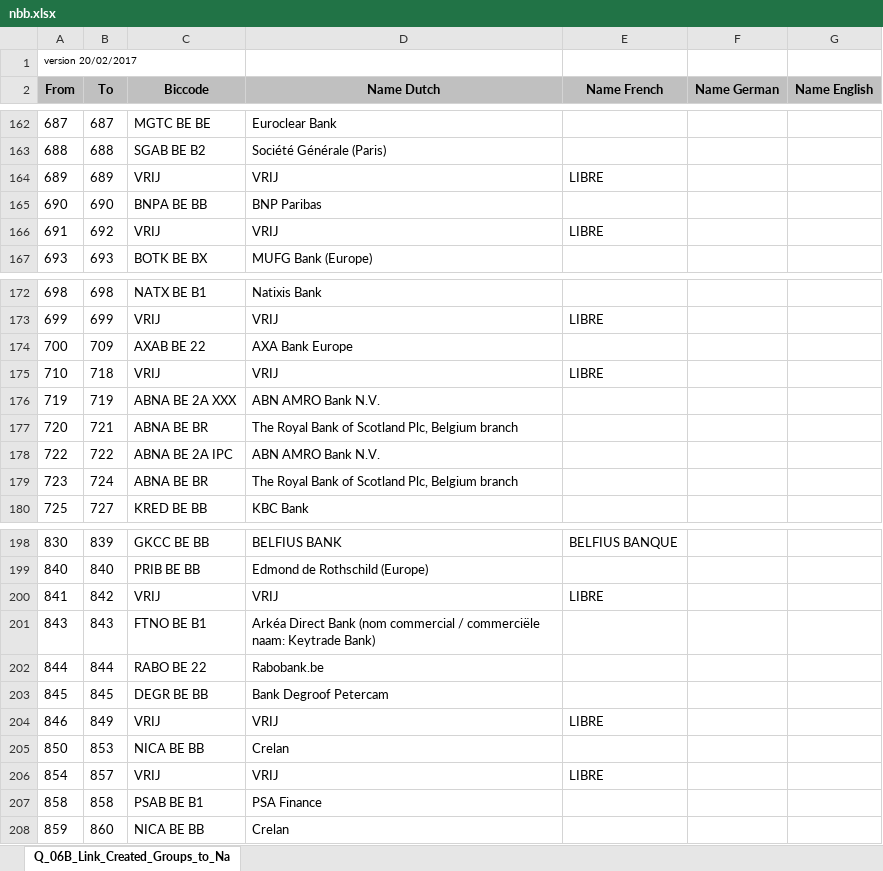
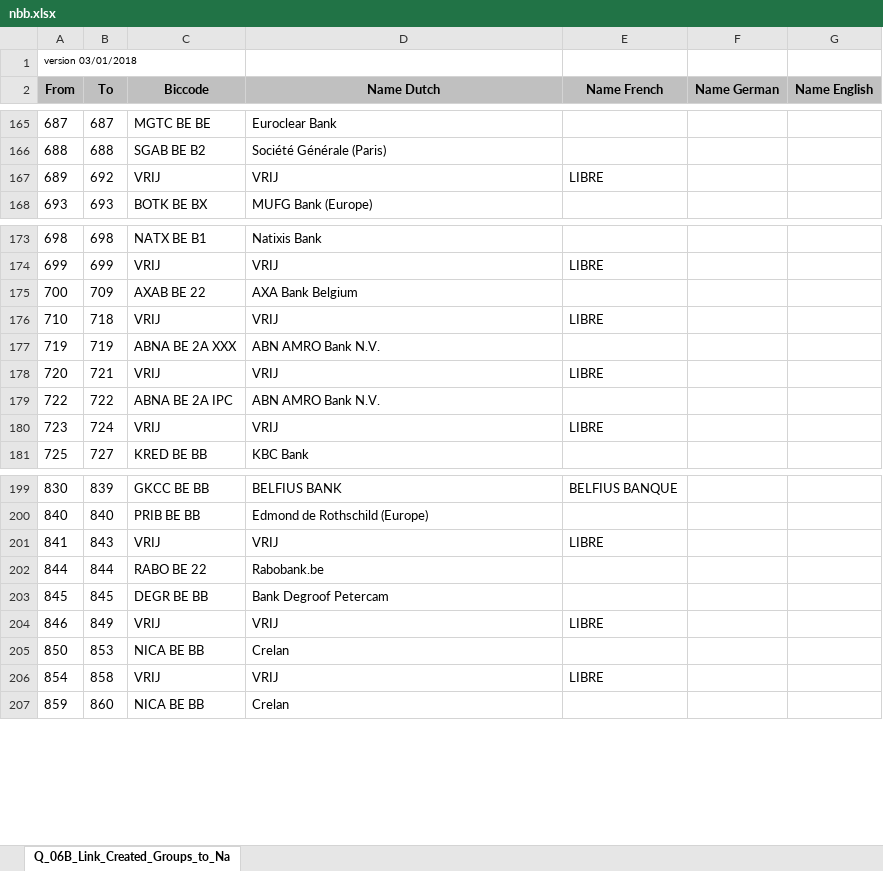
Before and after one commit to apilayer/goiban-data-loader, an Excel workbook: data/nbb.xlsx, sheet Q_06B_Link_Created_Groups_to_Na, drawn as a sheet; only a part is shown, gaps mark what is left out; values as stored, in another font and other column widths than the file's, no borders; removed rows and columns are numbered as before the commit, all else as after; the diff covers the shown part only; the diff names each change by its address in the sheet, - before the commit and + after, or states it on an @@ line.

```diff
--- a/data/nbb.xlsx (sheet Q_06B_Link_Created_Groups_to_Na)
+++ b/data/nbb.xlsx (sheet Q_06B_Link_Created_Groups_to_Na)
-A1 (From): version 20/02/2017
+A1 (From): version 03/01/2018
-B167 (To): 689
+B167 (To): 692
-row 165: 690 | 690 | BNPA BE BB | BNP Paribas
-row 166: 691 | 692 | VRIJ | VRIJ | LIBRE
-D175 (Name Dutch): AXA Bank Europe
+D175 (Name Dutch): AXA Bank Belgium
-C178 (Biccode): ABNA BE BR
+C178 (Biccode): VRIJ
-D178 (Name Dutch): The Royal Bank of Scotland Plc, Belgium branch
+D178 (Name Dutch): VRIJ
-E178 (Name French): (empty)
+E178 (Name French): LIBRE
-C180 (Biccode): ABNA BE BR
+C180 (Biccode): VRIJ
-D180 (Name Dutch): The Royal Bank of Scotland Plc, Belgium branch
+D180 (Name Dutch): VRIJ
-E180 (Name French): (empty)
+E180 (Name French): LIBRE
-B201 (To): 842
+B201 (To): 843
-row 201: 843 | 843 | FTNO BE B1 | Arkéa Direct Bank (nom commercial / commerciële naam: Keytrade Bank)
-B206 (To): 857
+B206 (To): 858
-row 207: 858 | 858 | PSAB BE B1 | PSA Finance
```
Also changed, not shown: 3 added rows, 2 removed rows and 30 edited cells elsewhere in this sheet, data/ch.xlsx, data/lu.xlsx, 3 other files.
